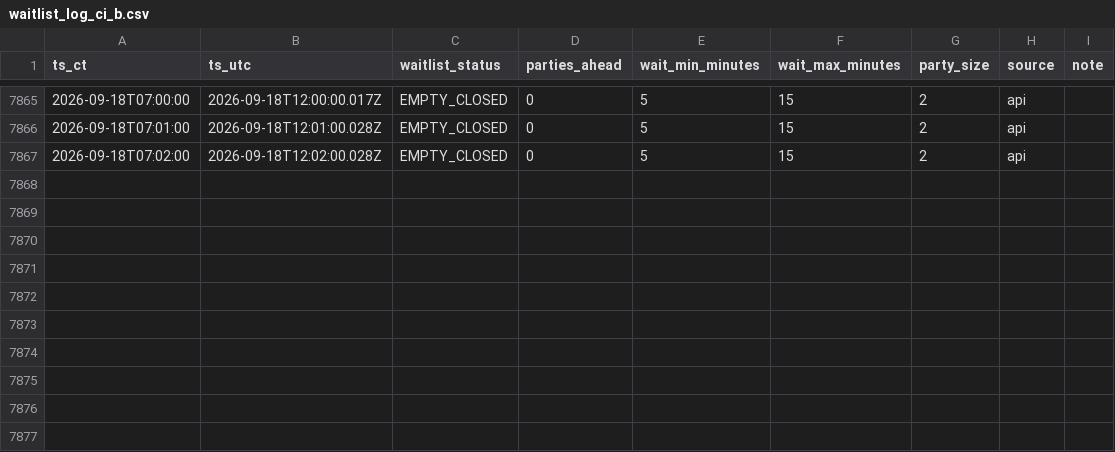
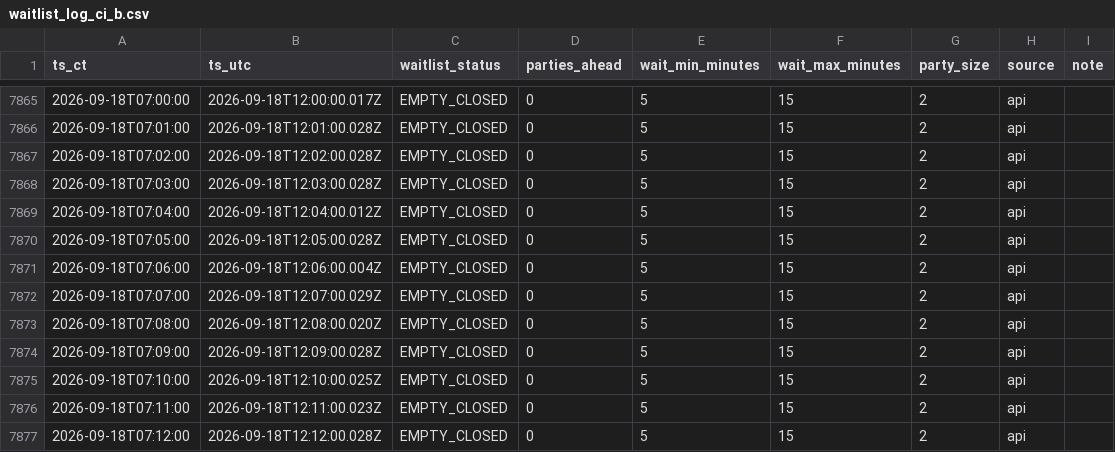
Before and after one commit to bront-s/oph-edina-waitlist, a CSV file: data/waitlist_log_ci_b.csv, drawn as a sheet; only a part is shown, gaps mark what is left out; the diff names each change by its address in the sheet, - before the commit and + after, or states it on an @@ line.

```diff
--- a/data/waitlist_log_ci_b.csv
+++ b/data/waitlist_log_ci_b.csv
+row 7868: 2026-09-18T07:03:00 | 2026-09-18T12:03:00.028Z | EMPTY_CLOSED | 0 | 5 | 15 | 2 | api
+row 7869: 2026-09-18T07:04:00 | 2026-09-18T12:04:00.012Z | EMPTY_CLOSED | 0 | 5 | 15 | 2 | api
+row 7870: 2026-09-18T07:05:00 | 2026-09-18T12:05:00.028Z | EMPTY_CLOSED | 0 | 5 | 15 | 2 | api
+row 7871: 2026-09-18T07:06:00 | 2026-09-18T12:06:00.004Z | EMPTY_CLOSED | 0 | 5 | 15 | 2 | api
+row 7872: 2026-09-18T07:07:00 | 2026-09-18T12:07:00.029Z | EMPTY_CLOSED | 0 | 5 | 15 | 2 | api
+row 7873: 2026-09-18T07:08:00 | 2026-09-18T12:08:00.020Z | EMPTY_CLOSED | 0 | 5 | 15 | 2 | api
+row 7874: 2026-09-18T07:09:00 | 2026-09-18T12:09:00.028Z | EMPTY_CLOSED | 0 | 5 | 15 | 2 | api
+row 7875: 2026-09-18T07:10:00 | 2026-09-18T12:10:00.025Z | EMPTY_CLOSED | 0 | 5 | 15 | 2 | api
+row 7876: 2026-09-18T07:11:00 | 2026-09-18T12:11:00.023Z | EMPTY_CLOSED | 0 | 5 | 15 | 2 | api
+row 7877: 2026-09-18T07:12:00 | 2026-09-18T12:12:00.028Z | EMPTY_CLOSED | 0 | 5 | 15 | 2 | api
```
